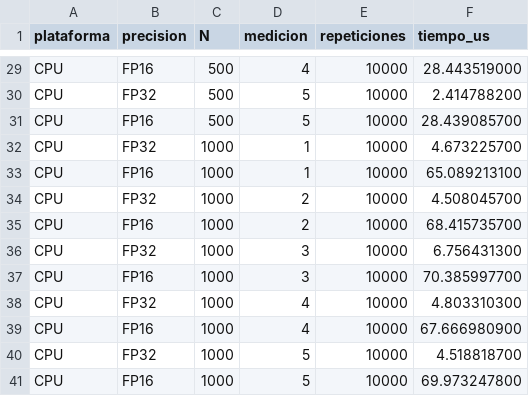
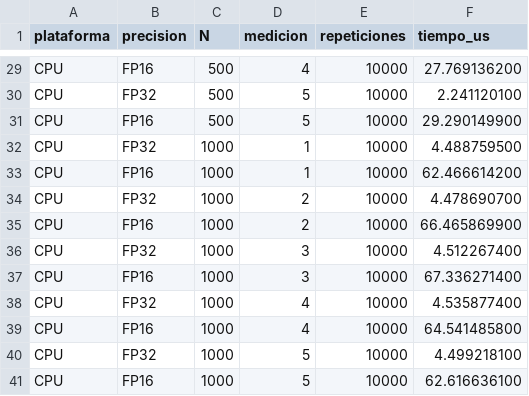
Before and after one commit to Lauritabrenes/Introduction_to_Heterogeneous_Computing_Group_3, a CSV file: Lab Cap 4/Ejercicio A: CPU de la Jetson Nano./Resultados/mediciones_cpu.csv, drawn as a sheet; only a part is shown, gaps mark what is left out; the diff covers the shown part only; the diff names each change by its address in the sheet, - before the commit and + after, or states it on an @@ line.

```diff
--- a/Lab Cap 4/Ejercicio A: CPU de la Jetson Nano./Resultados/mediciones_cpu.csv
+++ b/Lab Cap 4/Ejercicio A: CPU de la Jetson Nano./Resultados/mediciones_cpu.csv
-F29 (tiempo_us): 28.443519000
+F29 (tiempo_us): 27.769136200
-F30 (tiempo_us): 2.414788200
+F30 (tiempo_us): 2.241120100
-F31 (tiempo_us): 28.439085700
+F31 (tiempo_us): 29.290149900
-F32 (tiempo_us): 4.673225700
+F32 (tiempo_us): 4.488759500
-F33 (tiempo_us): 65.089213100
+F33 (tiempo_us): 62.466614200
-F34 (tiempo_us): 4.508045700
+F34 (tiempo_us): 4.478690700
-F35 (tiempo_us): 68.415735700
+F35 (tiempo_us): 66.465869900
-F36 (tiempo_us): 6.756431300
+F36 (tiempo_us): 4.512267400
-F37 (tiempo_us): 70.385997700
+F37 (tiempo_us): 67.336271400
-F38 (tiempo_us): 4.803310300
+F38 (tiempo_us): 4.535877400
-F39 (tiempo_us): 67.666980900
+F39 (tiempo_us): 64.541485800
-F40 (tiempo_us): 4.518818700
+F40 (tiempo_us): 4.499218100
-F41 (tiempo_us): 69.973247800
+F41 (tiempo_us): 62.616636100
```
Also changed, not shown: 27 edited cells elsewhere in this file, 3 other files.
